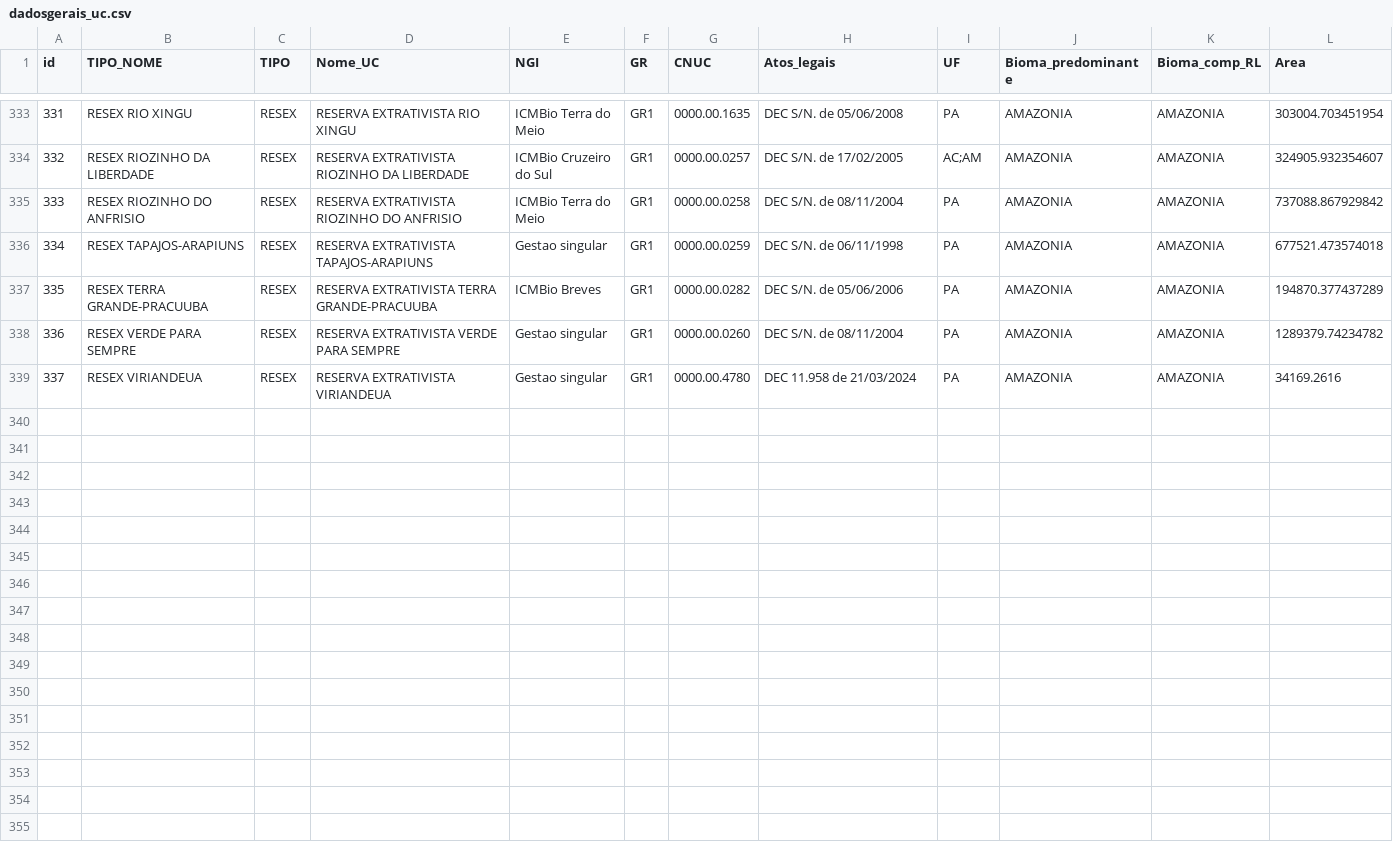
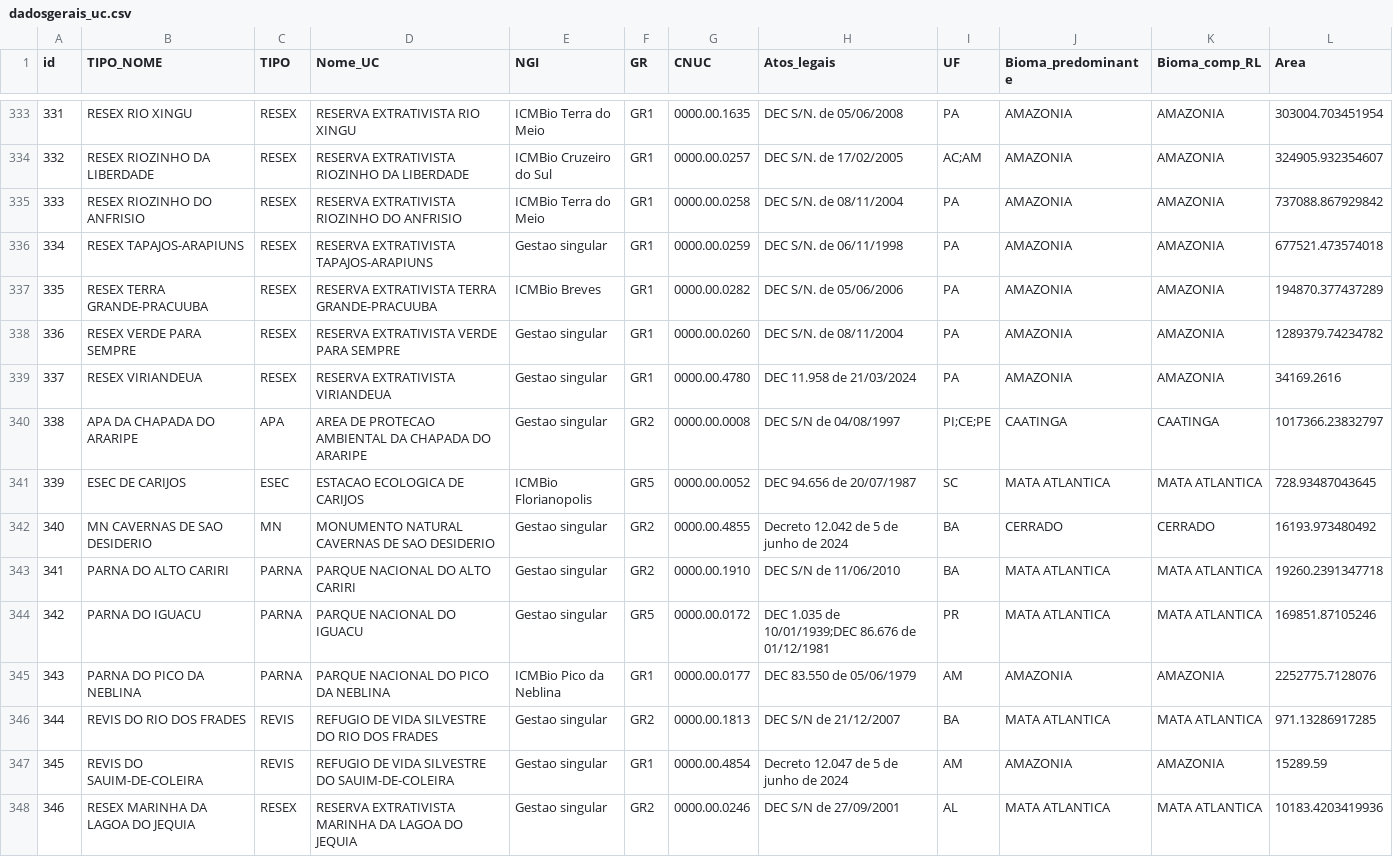
Before and after one commit to anapessoapcrj/incedio_uc, a CSV file: dadosgerais_uc.csv, drawn as a sheet; only a part is shown, gaps mark what is left out; the diff names each change by its address in the sheet, - before the commit and + after, or states it on an @@ line.

Commit message:
Update dadosgerais_uc.csv

```diff
--- a/dadosgerais_uc.csv
+++ b/dadosgerais_uc.csv
+row 340: 338 | APA DA CHAPADA DO ARARIPE | APA | AREA DE PROTECAO AMBIENTAL DA CHAPADA DO ARARIPE | Gestao singular | GR2 | 0000.00.0008 | DEC S/N de 04/08/1997 | PI;CE;PE | CAATINGA | CAATINGA | 1017366.23832797
+row 341: 339 | ESEC DE CARIJOS | ESEC | ESTACAO ECOLOGICA DE CARIJOS | ICMBio Florianopolis | GR5 | 0000.00.0052 | DEC 94.656 de 20/07/1987 | SC | MATA ATLANTICA | MATA ATLANTICA | 728.93487043645
+row 342: 340 | MN CAVERNAS DE SAO DESIDERIO | MN | MONUMENTO NATURAL CAVERNAS DE SAO DESIDERIO | Gestao singular | GR2 | 0000.00.4855 | Decreto 12.042 de 5 de junho de 2024 | BA | CERRADO | CERRADO | 16193.973480492
+row 343: 341 | PARNA DO ALTO CARIRI | PARNA | PARQUE NACIONAL DO ALTO CARIRI | Gestao singular | GR2 | 0000.00.1910 | DEC S/N de 11/06/2010 | BA | MATA ATLANTICA | MATA ATLANTICA | 19260.2391347718
+row 344: 342 | PARNA DO IGUACU | PARNA | PARQUE NACIONAL DO IGUACU | Gestao singular | GR5 | 0000.00.0172 | DEC 1.035 de 10/01/1939;DEC 86.676 de 01/12/1981 | PR | MATA ATLANTICA | MATA ATLANTICA | 169851.87105246
+row 345: 343 | PARNA DO PICO DA NEBLINA | PARNA | PARQUE NACIONAL DO PICO DA NEBLINA | ICMBio Pico da Neblina | GR1 | 0000.00.0177 | DEC 83.550 de 05/06/1979 | AM | AMAZONIA | AMAZONIA | 2252775.7128076
+row 346: 344 | REVIS DO RIO DOS FRADES | REVIS | REFUGIO DE VIDA SILVESTRE DO RIO DOS FRADES | Gestao singular | GR2 | 0000.00.1813 | DEC S/N de 21/12/2007 | BA | MATA ATLANTICA | MATA ATLANTICA | 971.13286917285
+row 347: 345 | REVIS DO SAUIM-DE-COLEIRA | REVIS | REFUGIO DE VIDA SILVESTRE DO SAUIM-DE-COLEIRA | Gestao singular | GR1 | 0000.00.4854 | Decreto 12.047 de 5 de junho de 2024 | AM | AMAZONIA | AMAZONIA | 15289.59
+row 348: 346 | RESEX MARINHA DA LAGOA DO JEQUIA | RESEX | RESERVA EXTRATIVISTA MARINHA DA LAGOA DO JEQUIA | Gestao singular | GR2 | 0000.00.0246 | DEC S/N de 27/09/2001 | AL | MATA ATLANTICA | MATA ATLANTICA | 10183.4203419936
```
